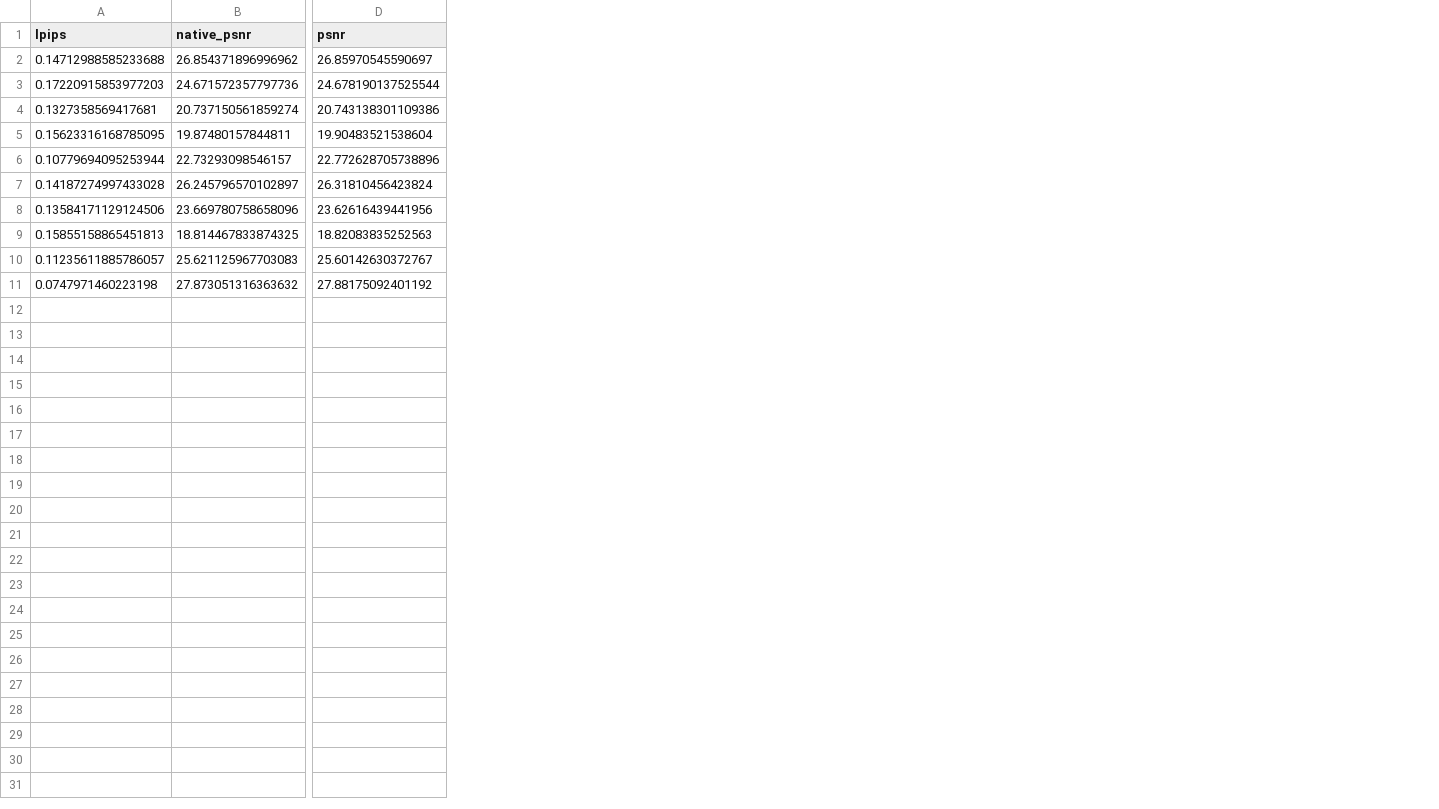
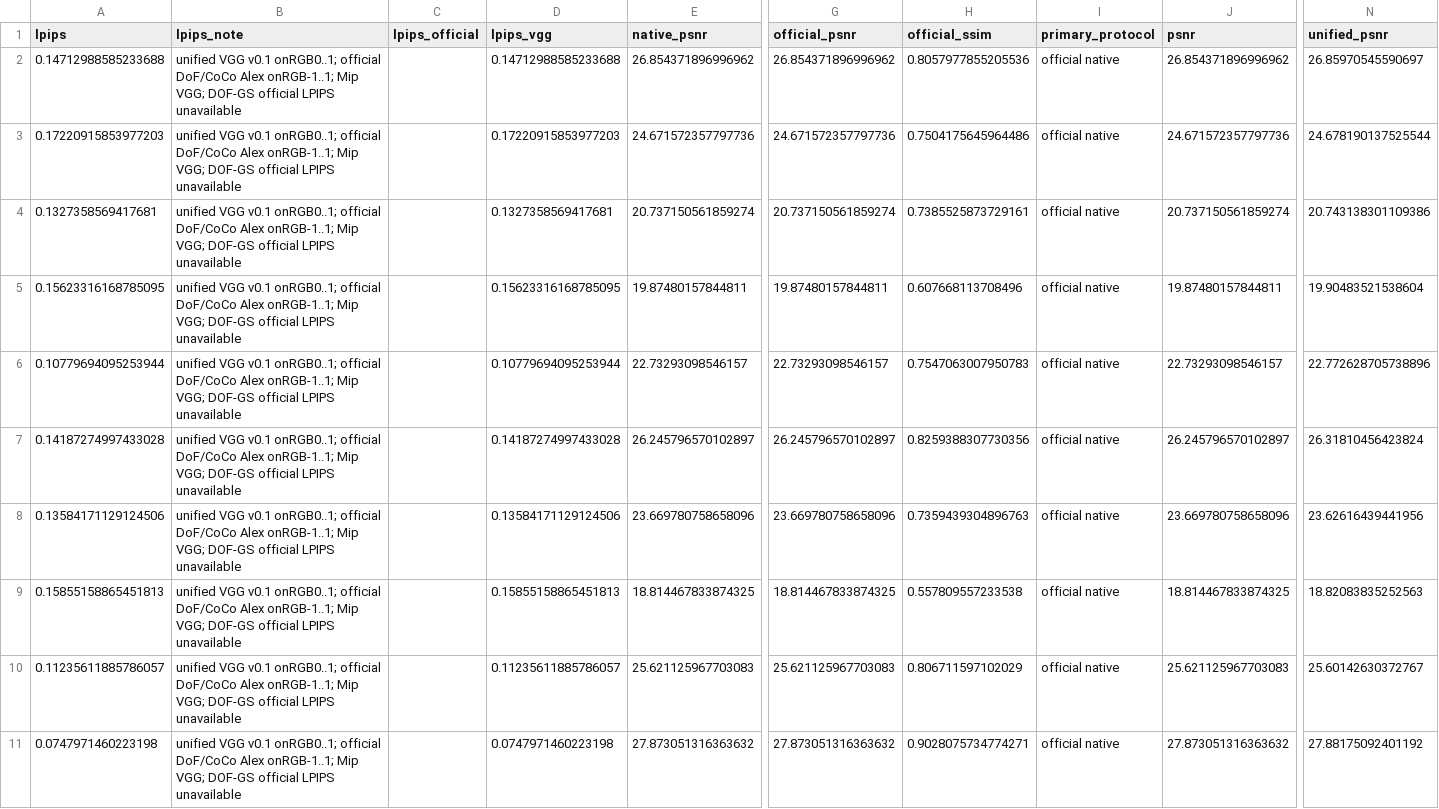
Before and after one commit to mengmcy1/OPPO-depth-guided-video-bokeh, a CSV file: 03_实验记录/records/dof-gs-repro-2026-11-05-round1-author-retrained.csv, drawn as a sheet; only a part is shown, gaps mark what is left out; addresses are those after the commit; the diff names each change by its address in the sheet, - before the commit and + after, or states it on an @@ line.

```diff
--- a/03_实验记录/records/dof-gs-repro-2026-11-05-round1-author-retrained.csv
+++ b/03_实验记录/records/dof-gs-repro-2026-11-05-round1-author-retrained.csv
+column B (lpips_note), rows 2-11: all unified VGG v0.1 onRGB0..1; official DoF/CoCo Alex onRGB-1..1; Mip VGG; DOF-GS official LPIPS unavailable
+column C (lpips_official), empty
+column D (lpips_vgg), rows 2-11: 0.14712988585233688 | 0.17220915853977203 | 0.1327358569417681 | 0.15623316168785095 | 0.10779694095253944 | 0.14187274997433028 | 0.13584171129124506 | 0.15855158865451813 | 0.11235611885786057 | 0.0747971460223198
+column G (official_psnr), rows 2-11: 26.854371896996962 | 24.671572357797736 | 20.737150561859274 | 19.87480157844811 | 22.73293098546157 | 26.245796570102897 | 23.669780758658096 | 18.814467833874325 | 25.621125967703083 | 27.873051316363632
+column H (official_ssim), rows 2-11: 0.8057977855205536 | 0.7504175645964486 | 0.7385525873729161 | 0.607668113708496 | 0.7547063007950783 | 0.8259388307730356 | 0.7359439304896763 | 0.557809557233538 | 0.806711597102029 | 0.9028075734774271
+column I (primary_protocol), rows 2-11: all official native
+column N (unified_psnr), rows 2-11: 26.85970545590697 | 24.678190137525544 | 20.743138301109386 | 19.90483521538604 | 22.772628705738896 | 26.31810456423824 | 23.62616439441956 | 18.82083835252563 | 25.60142630372767 | 27.88175092401192
-J2 (psnr): 26.85970545590697
+J2 (psnr): 26.854371896996962
-J3 (psnr): 24.678190137525544
+J3 (psnr): 24.671572357797736
-J4 (psnr): 20.743138301109386
+J4 (psnr): 20.737150561859274
-J5 (psnr): 19.90483521538604
+J5 (psnr): 19.87480157844811
-J6 (psnr): 22.772628705738896
+J6 (psnr): 22.73293098546157
-J7 (psnr): 26.31810456423824
+J7 (psnr): 26.245796570102897
-J8 (psnr): 23.62616439441956
+J8 (psnr): 23.669780758658096
-J9 (psnr): 18.82083835252563
+J9 (psnr): 18.814467833874325
-J10 (psnr): 25.60142630372767
+J10 (psnr): 25.621125967703083
-J11 (psnr): 27.88175092401192
+J11 (psnr): 27.873051316363632
```
Also changed, not shown: 03_实验记录/records/dof-gs-repro-2026-11-05-round1-averages.csv, 03_实验记录/records/dof-gs-repro-2026-11-05-round1-cake-paper.csv, 15 other files.
